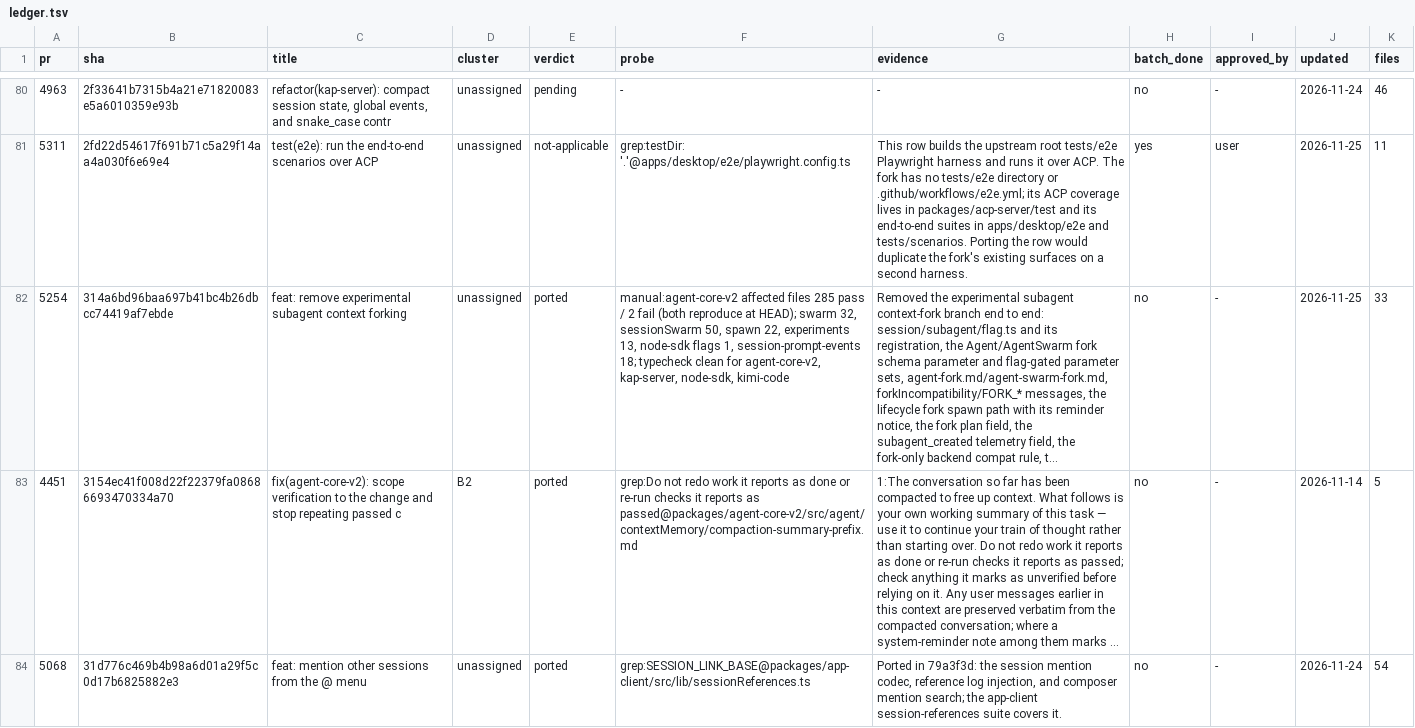
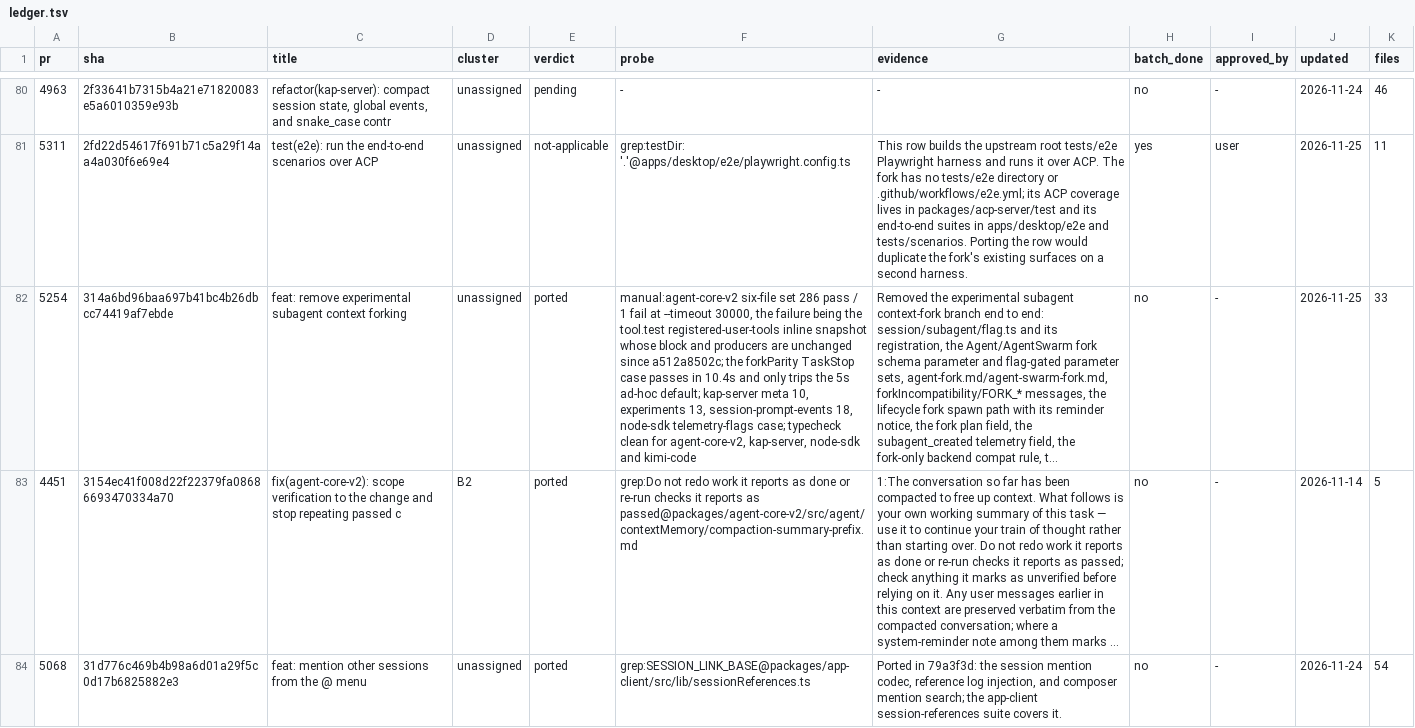
Before and after one commit to 7723qqq/kimi-code, a TSV file: .upstream/ledger.tsv, drawn as a sheet; only a part is shown, gaps mark what is left out; long unchanged cells end in …; the diff names each change by its address in the sheet, - before the commit and + after, or states it on an @@ line.

Commit message:
chore(upstream): record the verified #5254 probe results
The #5254 row carried the counts from the interrupted first pass: 285
pass / 2 fail with both called pre-existing. Re-running the six-file set
through the package's own 30s timeout gives 286 pass / 1 fail, and the
forkParity TaskStop case passes in 10.4s, so only the tool.test
registered-user-tools snapshot is red and its block and producers are
unchanged since a512a8502c.

Record the measured figures and drop the per-file counts the first pass
did not measure.

```diff
--- a/.upstream/ledger.tsv
+++ b/.upstream/ledger.tsv
-F82 (probe): manual:agent-core-v2 affected files 285 pass / 2 fail (both reproduce at HEAD); swarm 32, sessionSwarm 50, spawn 22, experiments 13, node-sdk flags 1, session-prompt-events 18; typecheck clean for agent-core-v2, kap-server, node-sdk, kimi-code
+F82 (probe): manual:agent-core-v2 six-file set 286 pass / 1 fail at --timeout 30000, the failure being the tool.test registered-user-tools inline snapshot whose block and producers are unchanged since a512a8502c; the forkParity TaskStop case passes in 10.4s and only trips the 5s ad-hoc default; kap-server meta 10, experiments 13, session-prompt-events 18, node-sdk telemetry-flags case; typecheck clean for agent-core-v2, kap-server, node-sdk and kimi-code
```
